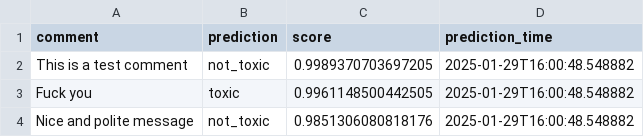
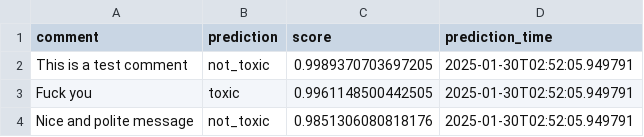
Before and after one commit to sofaque/ml_course, a CSV file: 5_model_deployment/data/output.csv, drawn as a sheet.

```diff
--- a/5_model_deployment/data/output.csv
+++ b/5_model_deployment/data/output.csv
@@ -1,4 +1,4 @@
 comment,prediction,score,prediction_time
-This is a test comment,not_toxic,0.9989370703697205,2025-01-29T16:00:48.548882
-Fuck you,toxic,0.9961148500442505,2025-01-29T16:00:48.548882
-Nice and polite message,not_toxic,0.9851306080818176,2025-01-29T16:00:48.548882
+This is a test comment,not_toxic,0.9989370703697205,2025-01-30T02:52:05.949791
+Fuck you,toxic,0.9961148500442505,2025-01-30T02:52:05.949791
+Nice and polite message,not_toxic,0.9851306080818176,2025-01-30T02:52:05.949791
```
Also changed, not shown: 1 other file.
